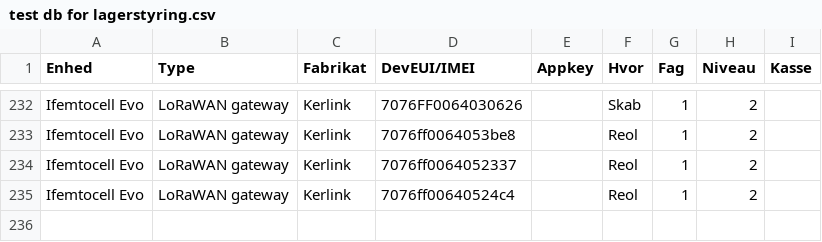
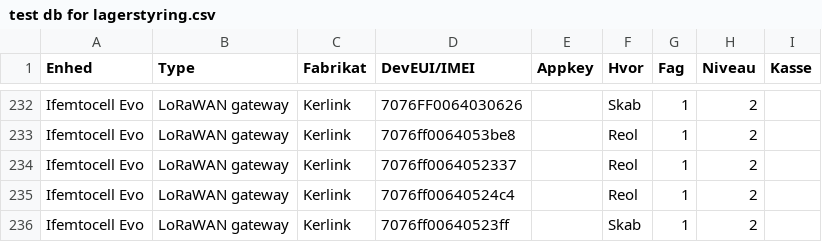
Before and after one commit to miniib/svg-files, a CSV file: test db for lagerstyring.csv, drawn as a sheet; only a part is shown, gaps mark what is left out.

Commit message:
Opdater lagerstyring CSV

```diff
--- a/test db for lagerstyring.csv
+++ b/test db for lagerstyring.csv
@@ -235 +235,2 @@ Ifemtocell Evo;LoRaWAN gateway;Kerlink;7076ff0064052337;;Reol;1;2;
 Ifemtocell Evo;LoRaWAN gateway;Kerlink;7076ff00640524c4;;Reol;1;2;
+Ifemtocell Evo;LoRaWAN gateway;Kerlink;7076ff00640523ff;;Skab;1;2;
```
